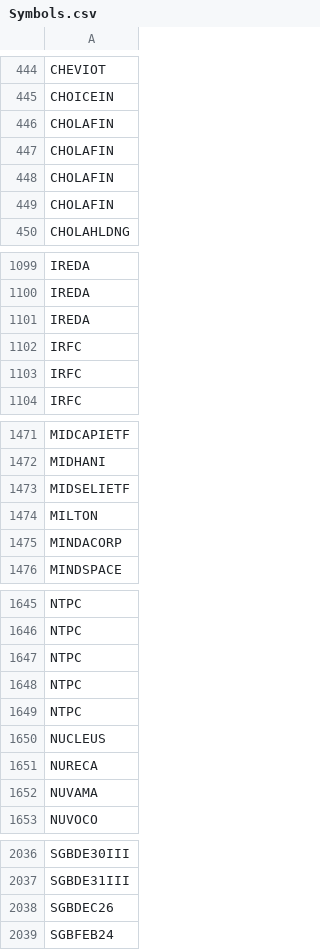
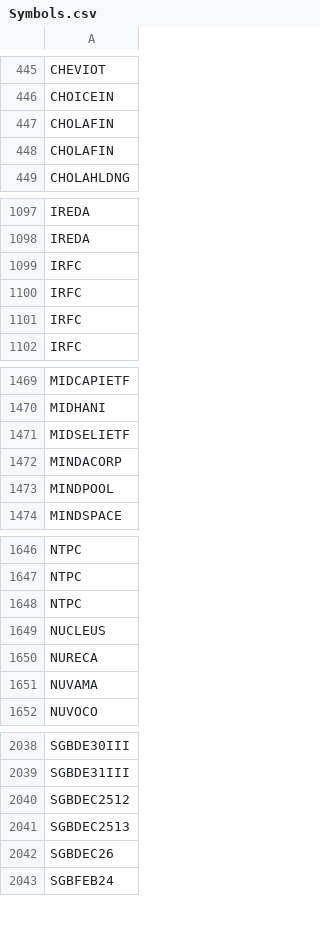
Before and after one commit to nikunjbaheti/NSE-Insider-Trading, a CSV file: Symbols.csv, drawn as a sheet; only a part is shown, gaps mark what is left out; removed rows and columns are numbered as before the commit, all else as after; the diff covers the shown part only; the diff names each change by its address in the sheet, - before the commit and + after, or states it on an @@ line.

```diff
--- a/Symbols.csv
+++ b/Symbols.csv
-row 448: CHOLAFIN
-row 449: CHOLAFIN
-row 1101: IREDA
+row 1099: IRFC
-row 1474: MILTON
+row 1473: MINDPOOL
-row 1648: NTPC
-row 1649: NTPC
+row 2040: SGBDEC2512
+row 2041: SGBDEC2513
```
Also changed, not shown: 34 added rows, 31 removed rows and 4 edited cells elsewhere in this file.
